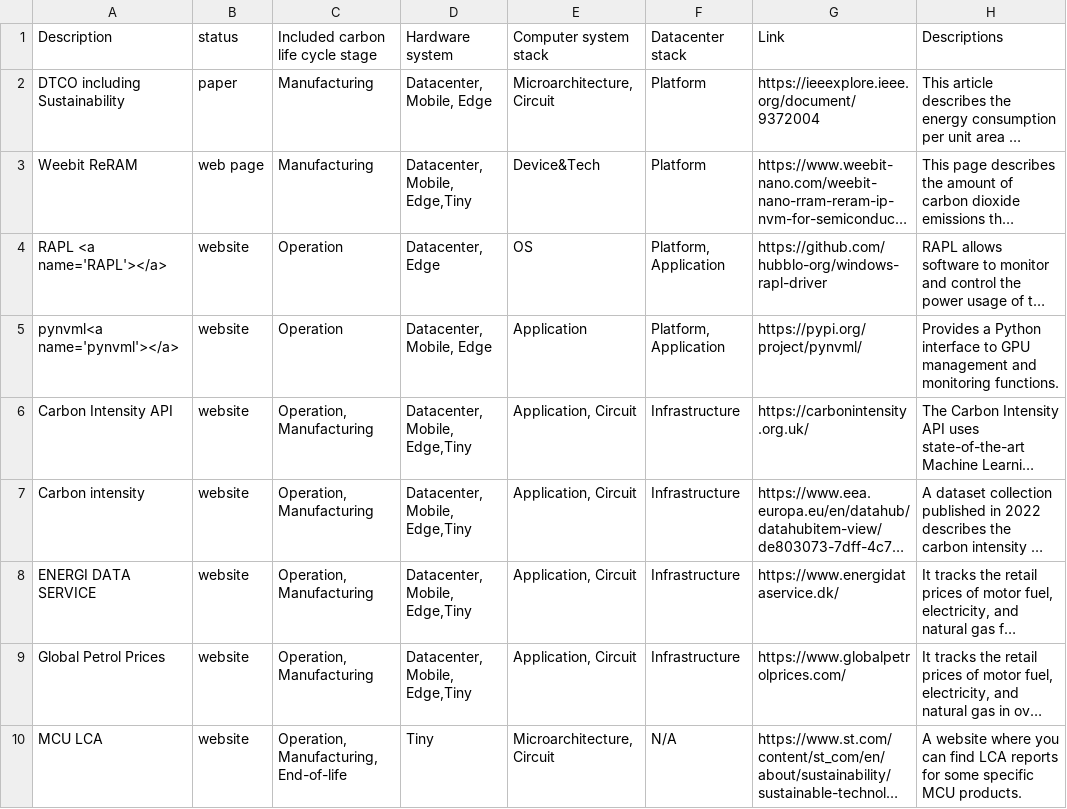
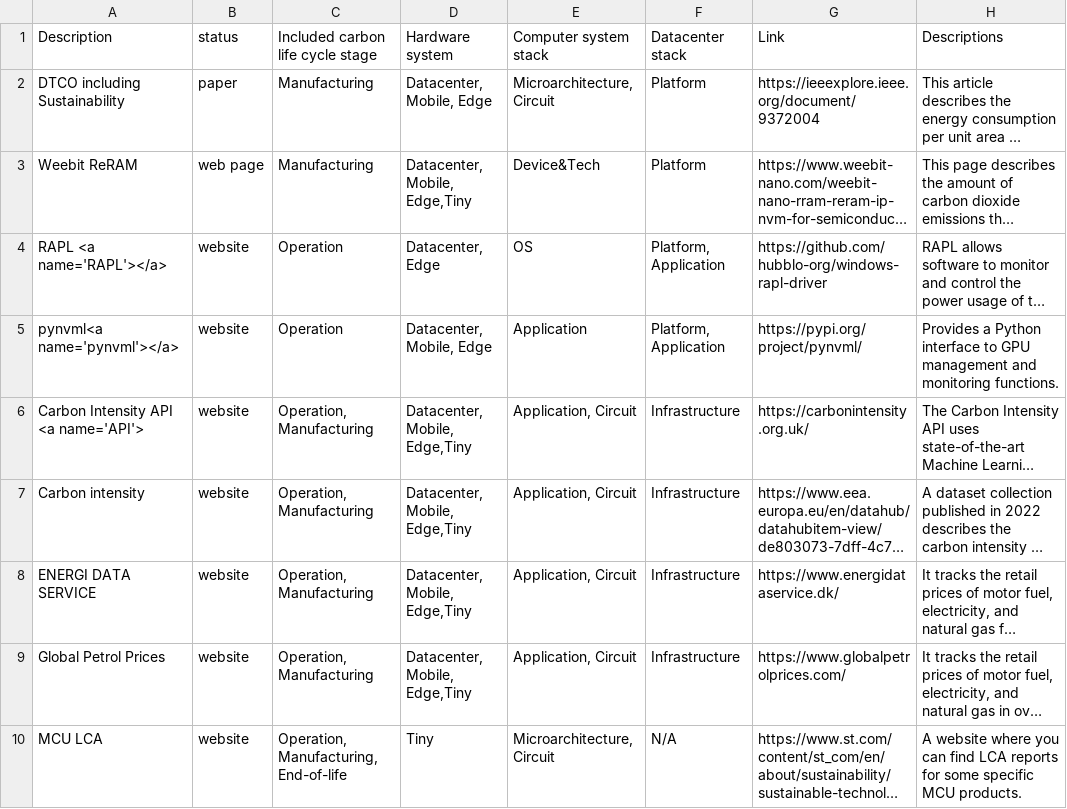
Before and after one commit to zhaoyujieseberena/Carbon, a CSV file: res/datasets.csv, drawn as a sheet; only a part is shown; long unchanged cells end in …; the diff names each change by its address in the sheet, - before the commit and + after, or states it on an @@ line.

```diff
--- a/res/datasets.csv
+++ b/res/datasets.csv
-A6 (Description): Carbon Intensity API
+A6 (Description): Carbon Intensity API <a name='API'>
```
Also changed, not shown: res/tools.csv, 4 other files.
